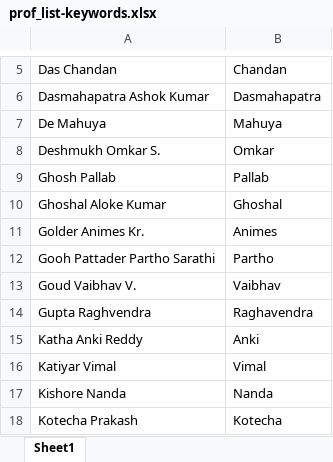
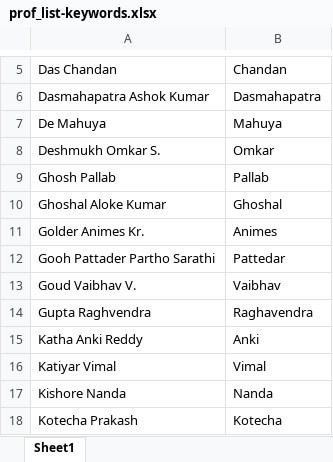
Before and after one commit to vasi786/ProjectAllocation-SourceCode, an Excel workbook: prof_list-keywords.xlsx, sheet Sheet1, drawn as a sheet; only a part is shown, gaps mark what is left out; values as stored, in another font and other column widths than the file's, no borders; the diff names each change by its address in the sheet, - before the commit and + after, or states it on an @@ line.

Commit message:
Updated keyword list
Named changed for partho sir to Pattedar.

```diff
--- a/prof_list-keywords.xlsx (sheet Sheet1)
+++ b/prof_list-keywords.xlsx (sheet Sheet1)
-B12: Partho
+B12: Pattedar
```
